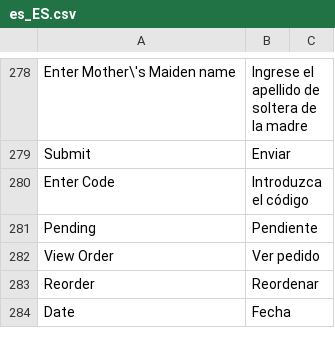
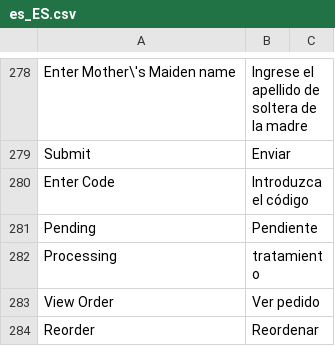
Before and after one commit to hanghua2017/icuracao-dev, a CSV file: app/i18n/Spanish/es_ES/es_ES.csv, drawn as a sheet; only a part is shown, gaps mark what is left out; the shorter side is filled out with more unchanged rows.

```diff
--- a/app/i18n/Spanish/es_ES/es_ES.csv
+++ b/app/i18n/Spanish/es_ES/es_ES.csv
@@ -282,2 +282,3 @@
 "Pending","Pendiente"
+"Processing","tratamiento"
 "View Order","Ver pedido"
```
Also changed, not shown: 1 other file.
